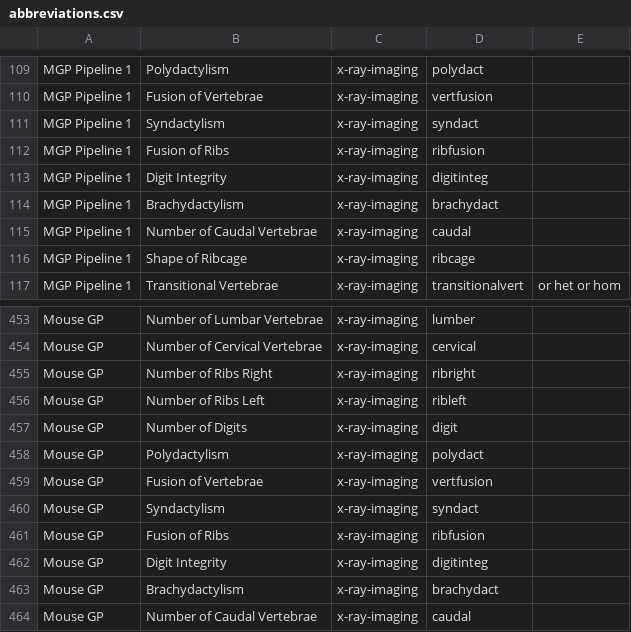
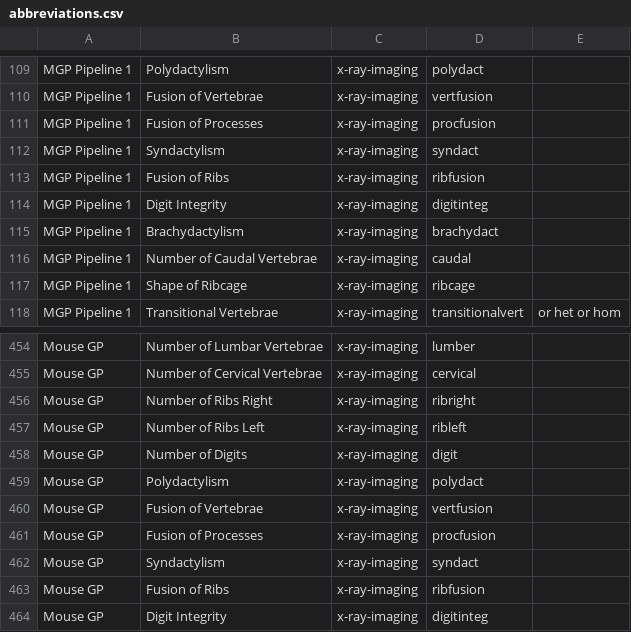
Before and after one commit to i-dcc/martsearch-v2, a CSV file: config/datasets/sanger-phenotyping/test_conf_creation/abbreviations.csv, drawn as a sheet; only a part is shown, gaps mark what is left out; the shorter side is filled out with more unchanged rows; the diff names each change by its address in the sheet, - before the commit and + after, or states it on an @@ line.

```diff
--- a/config/datasets/sanger-phenotyping/test_conf_creation/abbreviations.csv
+++ b/config/datasets/sanger-phenotyping/test_conf_creation/abbreviations.csv
+row 111: MGP Pipeline 1 | Fusion of Processes | x-ray-imaging | procfusion
+row 461: Mouse GP | Fusion of Processes | x-ray-imaging | procfusion
```
Also changed, not shown: config/datasets/sanger-phenotyping/test_conf_creation/descriptions.csv, 1 other file.
